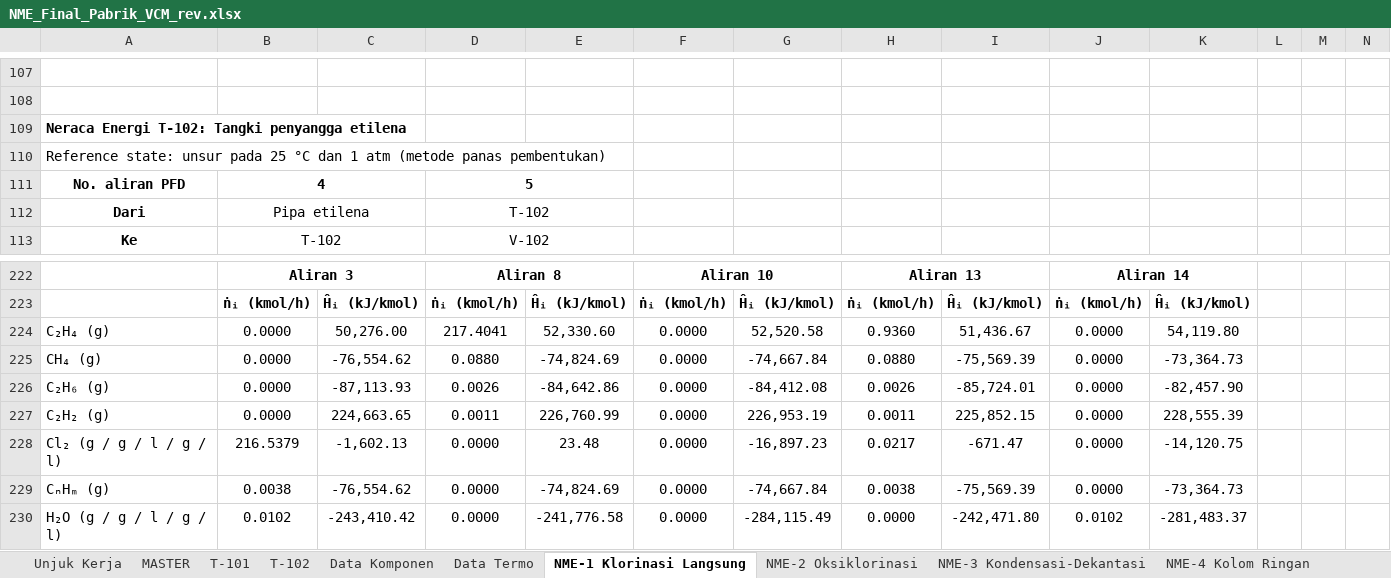
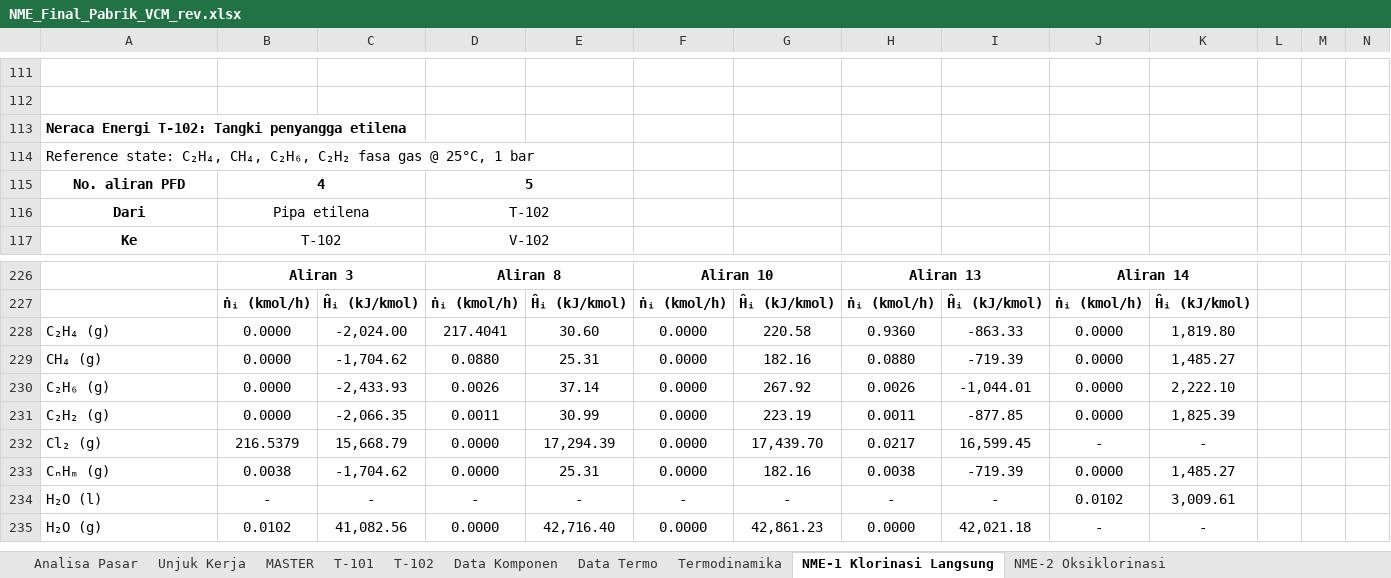
Before and after one commit to DarrenCHoding/NME, an Excel workbook: NME_Final_Pabrik_VCM_rev.xlsx, sheet NME-1 Klorinasi Langsung, drawn as a sheet; only a part is shown, gaps mark what is left out; values as stored, in another font and other column widths than the file's, no borders; removed rows and columns are numbered as before the commit, all else as after; rows hold the shown columns only; the diff covers the shown part only; the diff names each change by its address in the sheet, - before the commit and + after, or states it on an @@ line.

```diff
--- a/NME_Final_Pabrik_VCM_rev.xlsx (sheet NME-1 Klorinasi Langsung)
+++ b/NME_Final_Pabrik_VCM_rev.xlsx (sheet NME-1 Klorinasi Langsung)
+sheet tab: Analisa Pasar
+sheet tab: Termodinamika
-A114: Reference state: unsur pada 25 °C dan 1 atm (metode panas pembentukan)
+A114: Reference state: C₂H₄, CH₄, C₂H₆, C₂H₂ fasa gas @ 25°C, 1 bar
-C228: 50,276.00
+C228: -2,024.00
-E228: 52,330.60
+E228: 30.60
-G228: 52,520.58
+G228: 220.58
-I228: 51,436.67
+I228: -863.33
-K228: 54,119.80
+K228: 1,819.80
-C229: -76,554.62
+C229: -1,704.62
-E229: -74,824.69
+E229: 25.31
-G229: -74,667.84
+G229: 182.16
-I229: -75,569.39
+I229: -719.39
-K229: -73,364.73
+K229: 1,485.27
-C230: -87,113.93
+C230: -2,433.93
-E230: -84,642.86
+E230: 37.14
-G230: -84,412.08
+G230: 267.92
-I230: -85,724.01
+I230: -1,044.01
-K230: -82,457.90
+K230: 2,222.10
-C231: 224,663.65
+C231: -2,066.35
-E231: 226,760.99
+E231: 30.99
-G231: 226,953.19
+G231: 223.19
-I231: 225,852.15
+I231: -877.85
-K231: 228,555.39
+K231: 1,825.39
-row 228: Cl₂ (g / g / l / g / l) | 216.5379 | -1,602.13 | 0.0000 | 23.48 | 0.0000 | -16,897.23 | 0.0217 | -671.47 | 0.0000 | -14,120.75
+row 232: Cl₂ (g) | 216.5379 | 15,668.79 | 0.0000 | 17,294.39 | 0.0000 | 17,439.70 | 0.0217 | 16,599.45 | - | -
-C233: -76,554.62
+C233: -1,704.62
-E233: -74,824.69
+E233: 25.31
-G233: -74,667.84
+G233: 182.16
-I233: -75,569.39
+I233: -719.39
-K233: -73,364.73
+K233: 1,485.27
-row 230: H₂O (g / g / l / g / l) | 0.0102 | -243,410.42 | 0.0000 | -241,776.58 | 0.0000 | -284,115.49 | 0.0000 | -242,471.80 | 0.0102 | -281,483.37
+row 234: H₂O (l) | - | - | - | - | - | - | - | - | 0.0102 | 3,009.61
+row 235: H₂O (g) | 0.0102 | 41,082.56 | 0.0000 | 42,716.40 | 0.0000 | 42,861.23 | 0.0000 | 42,021.18 | - | -
```
Also changed, not shown: 23 added rows, 16 removed rows, 111 edited cells and merged cells elsewhere in this sheet, sheet NME-4 Kolom Ringan, sheet NME-3 Kondensasi-Dekantasi, sheet NME-6 Pirolisis, sheet NME-8 Kolom VCM, sheet NME-2 Oksiklorinasi, sheet NME-7 Kolom HCl, 4 more sheets, formulas that keep their value.
